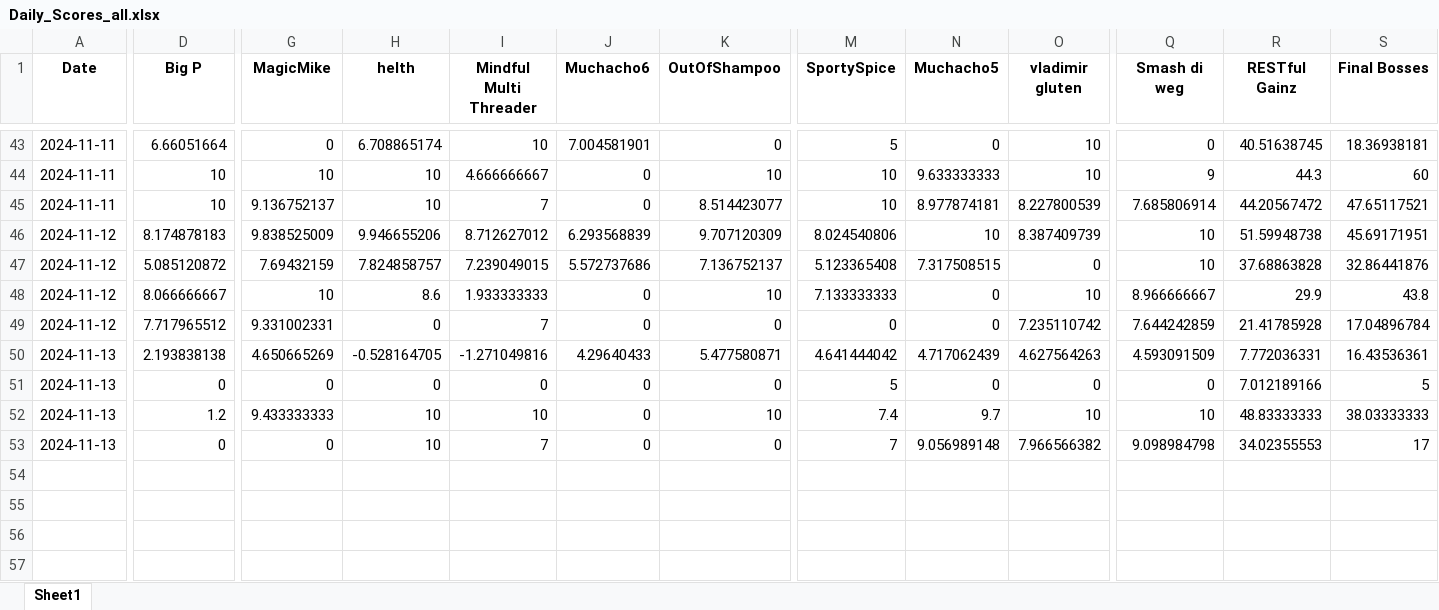
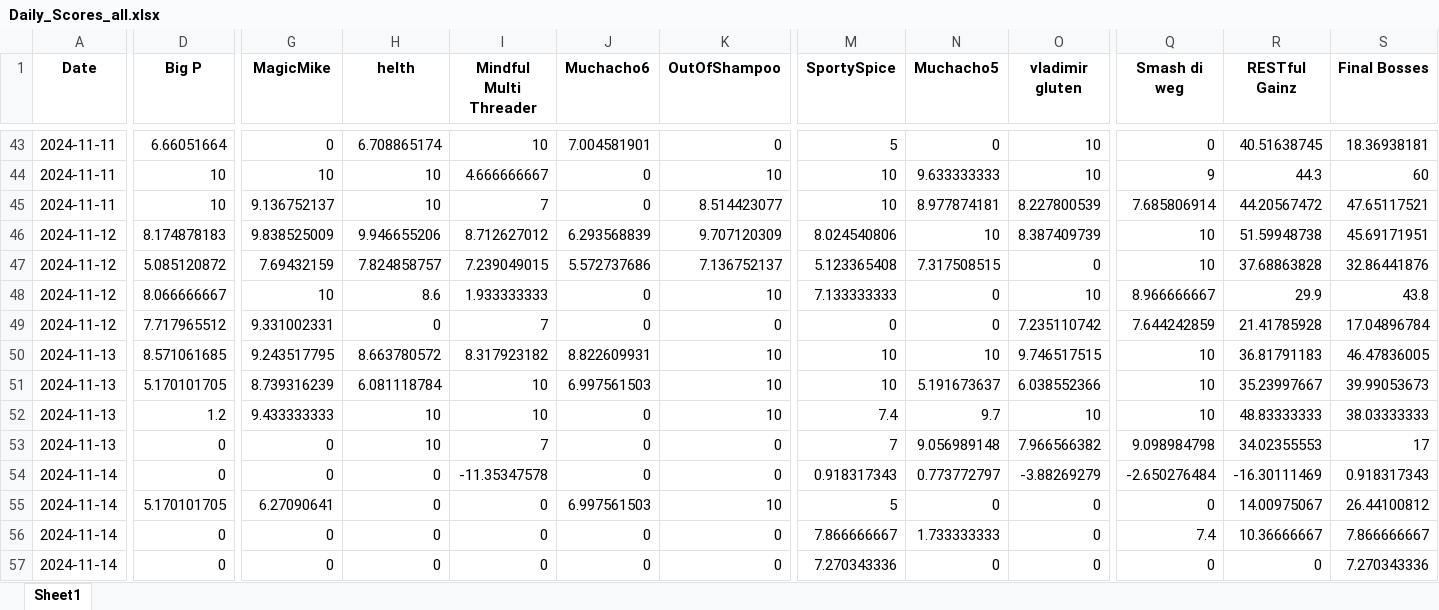
Before and after one commit to Cornibouchon/HealthyLifeFrontend01, an Excel workbook: data/Daily_Scores_all.xlsx, sheet Sheet1, drawn as a sheet; only a part is shown, gaps mark what is left out; values as stored, in another font and other column widths than the file's, no borders; removed rows and columns are numbered as before the commit, all else as after; rows hold the shown columns only; the diff names each change by its address in the sheet, - before the commit and + after, or states it on an @@ line.

Commit message:
Updating the dailyscores

```diff
--- a/data/Daily_Scores_all.xlsx (sheet Sheet1)
+++ b/data/Daily_Scores_all.xlsx (sheet Sheet1)
-row 50: 2024-11-13 | 2.193838138 | 4.650665269 | -0.528164705 | -1.271049816 | 4.29640433 | 5.477580871 | 4.641444042 | 4.717062439 | 4.627564263 | 4.593091509 | 7.772036331 | 16.43536361
+row 50: 2024-11-13 | 8.571061685 | 9.243517795 | 8.663780572 | 8.317923182 | 8.822609931 | 10 | 10 | 10 | 9.746517515 | 10 | 36.81791183 | 46.47836005
-D51 (Big P): 0
+D51 (Big P): 5.170101705
-G51 (MagicMike): 0
+G51 (MagicMike): 8.739316239
-H51 (helth): 0
+H51 (helth): 6.081118784
-I51 (Mindful Multi Threader): 0
+I51 (Mindful Multi Threader): 10
-J51 (Muchacho6): 0
+J51 (Muchacho6): 6.997561503
-K51 (OutOfShampoo): 0
+K51 (OutOfShampoo): 10
-M51 (SportySpice): 5
+M51 (SportySpice): 10
-N51 (Muchacho5): 0
+N51 (Muchacho5): 5.191673637
-O51 (vladimir gluten): 0
+O51 (vladimir gluten): 6.038552366
-Q51 (Smash di weg): 0
+Q51 (Smash di weg): 10
-R51 (RESTful Gainz): 7.012189166
+R51 (RESTful Gainz): 35.23997667
-S51 (Final Bosses): 5
+S51 (Final Bosses): 39.99053673
+row 54: 2024-11-14 | 0 | 0 | 0 | -11.35347578 | 0 | 0 | 0.918317343 | 0.773772797 | -3.88269279 | -2.650276484 | -16.30111469 | 0.918317343
+row 55: 2024-11-14 | 5.170101705 | 6.27090641 | 0 | 0 | 6.997561503 | 10 | 5 | 0 | 0 | 0 | 14.00975067 | 26.44100812
+row 56: 2024-11-14 | 0 | 0 | 0 | 0 | 0 | 0 | 7.866666667 | 1.733333333 | 0 | 7.4 | 10.36666667 | 7.866666667
+row 57: 2024-11-14 | 0 | 0 | 0 | 0 | 0 | 0 | 7.270343336 | 0 | 0 | 0 | 0 | 7.270343336
```
Also changed, not shown: data/Daily_Scores.xlsx.
